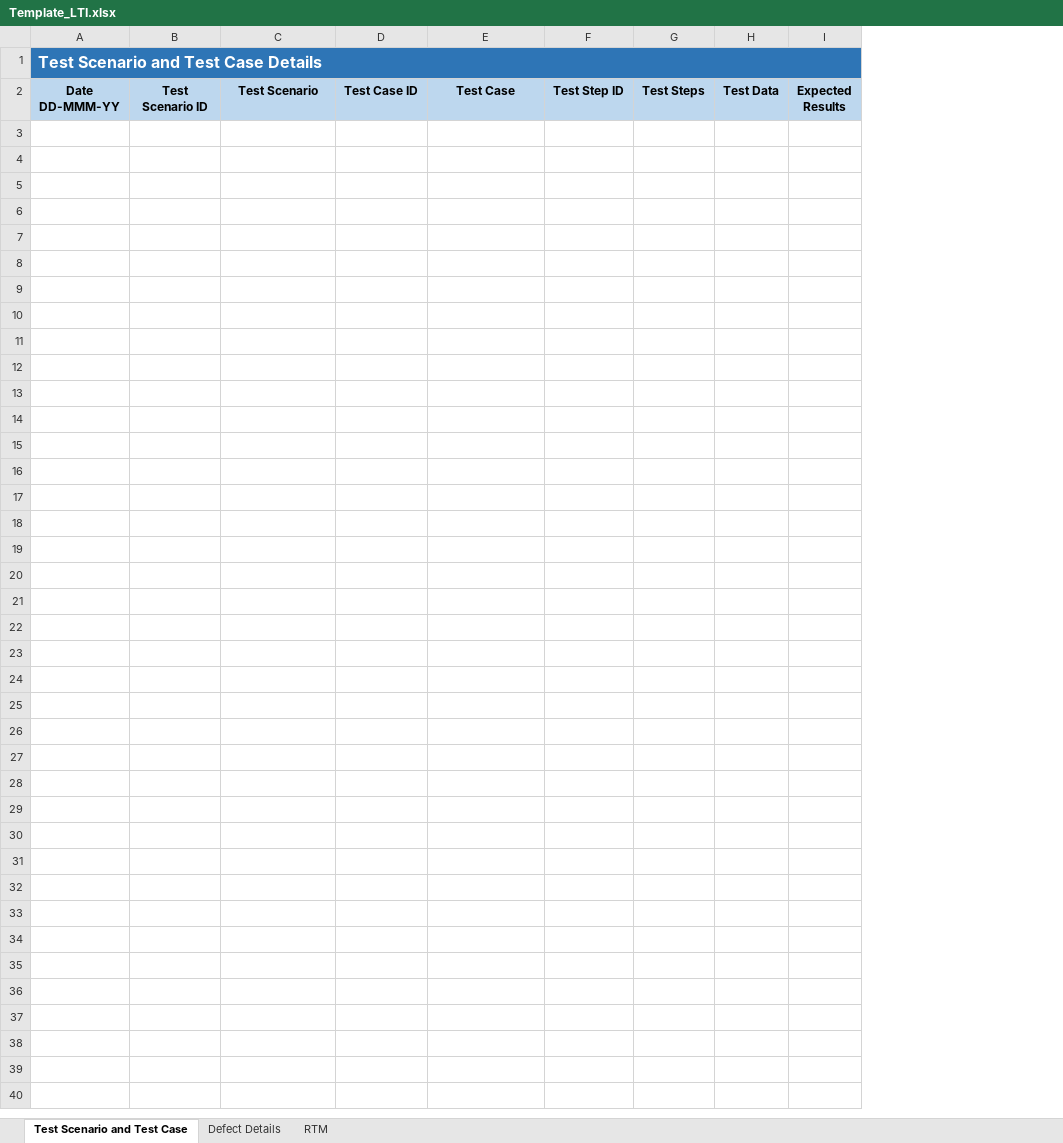
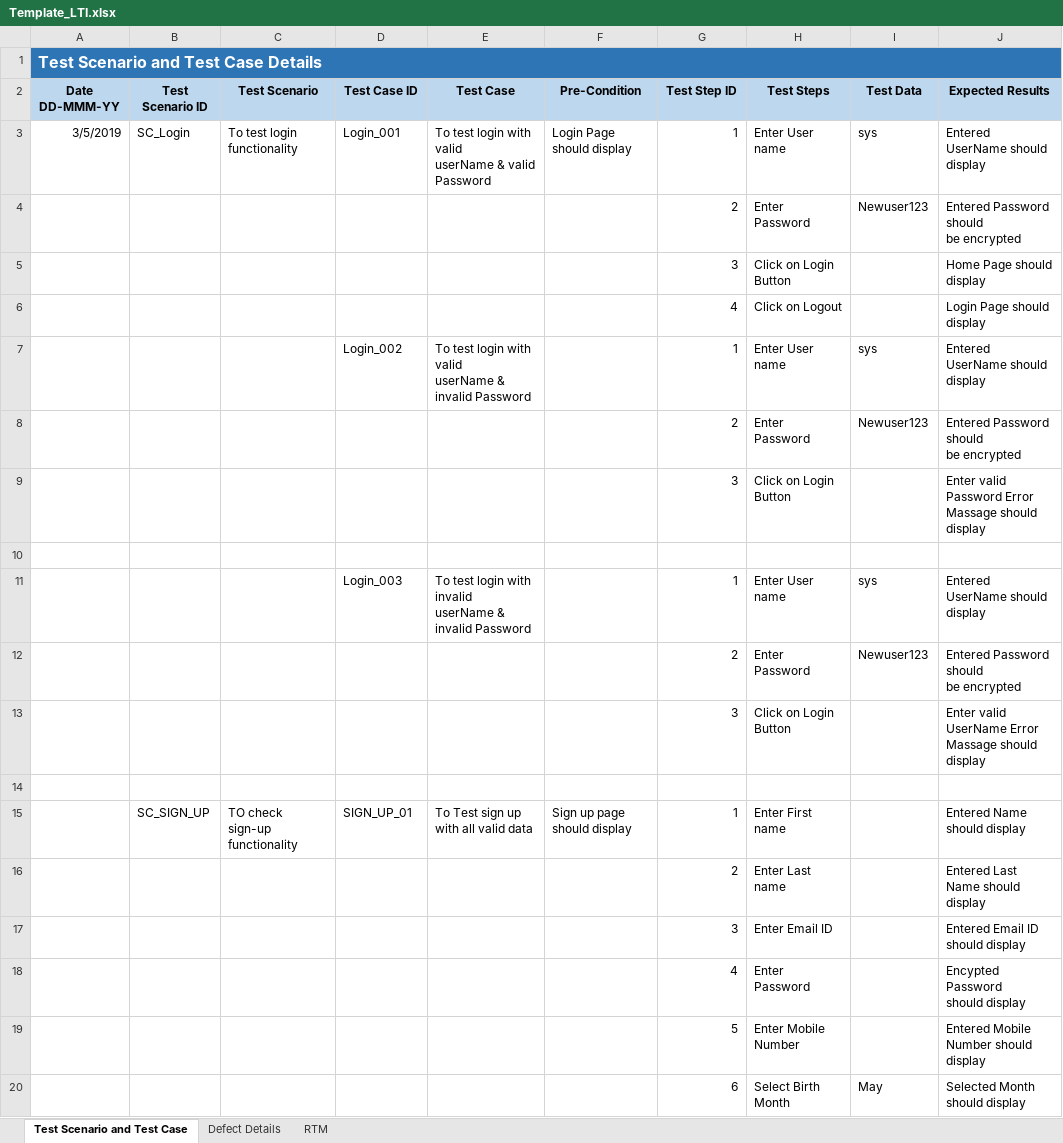
Before and after one commit to manalijadhav/Testing, an Excel workbook: Template_LTI.xlsx, sheet Test Scenario and Test Case, drawn as a sheet; only a part is shown; values as stored, in another font and other column widths than the file's, no borders; removed rows and columns are numbered as before the commit, all else as after; rows hold the shown columns only; ↵ is a line break in a cell; the diff covers the shown part only; the diff names each change by its address in the sheet, - before the commit and + after, or states it on an @@ line.

```diff
--- a/Template_LTI.xlsx (sheet Test Scenario and Test Case)
+++ b/Template_LTI.xlsx (sheet Test Scenario and Test Case)
-column F (Test Step ID), empty
-column G (Test Steps), empty
-column H (Test Data), empty
-column I (Expected Results), empty
+column F (Pre-Condition), empty
+column G (Test Step ID), empty
+column H (Test Steps), empty
+column I (Test Data), empty
+column J (Expected Results), empty
+row 3: 3/5/2019 | SC_Login | To test login functionality | Login_001 | To test login with valid ↵ userName & valid Password | Login Page should display | 1 | Enter User name | sys | Entered UserName should ↵ display
+row 4:  |  |  |  |  |  | 2 | Enter Password | Newuser123 | Entered Password should ↵ be encrypted
+row 5:  |  |  |  |  |  | 3 | Click on Login Button |  | Home Page should display
+row 6:  |  |  |  |  |  | 4 | Click on Logout |  | Login Page should display
+row 7:  |  |  | Login_002 | To test login with valid ↵ userName & invalid Password |  | 1 | Enter User name | sys | Entered UserName should ↵ display
+row 8:  |  |  |  |  |  | 2 | Enter Password | Newuser123 | Entered Password should ↵ be encrypted
+row 9:  |  |  |  |  |  | 3 | Click on Login Button |  | Enter valid Password Error ↵ Massage should display
+row 10: (empty)
+row 11:  |  |  | Login_003 | To test login with invalid ↵ userName & invalid Password |  | 1 | Enter User name | sys | Entered UserName should ↵ display
+row 12:  |  |  |  |  |  | 2 | Enter Password | Newuser123 | Entered Password should ↵ be encrypted
+row 13:  |  |  |  |  |  | 3 | Click on Login Button |  | Enter valid UserName Error ↵ Massage should display
+row 14: (empty)
+row 15:  | SC_SIGN_UP | TO check sign-up functionality | SIGN_UP_01 | To Test sign up with all valid data | Sign up page should display | 1 | Enter First name |  | Entered Name should display
+row 16:  |  |  |  |  |  | 2 | Enter Last name |  | Entered Last Name should display
+row 17:  |  |  |  |  |  | 3 | Enter Email ID |  | Entered Email ID should display
+row 18:  |  |  |  |  |  | 4 | Enter Password |  | Encypted Password ↵ should display
+row 19:  |  |  |  |  |  | 5 | Enter Mobile Number |  | Entered Mobile Number should display
+row 20:  |  |  |  |  |  | 6 | Select Birth Month | May | Selected Month should display
```
Also changed, not shown: 8 added rows elsewhere in this sheet, sheet RTM, 9 other files.
